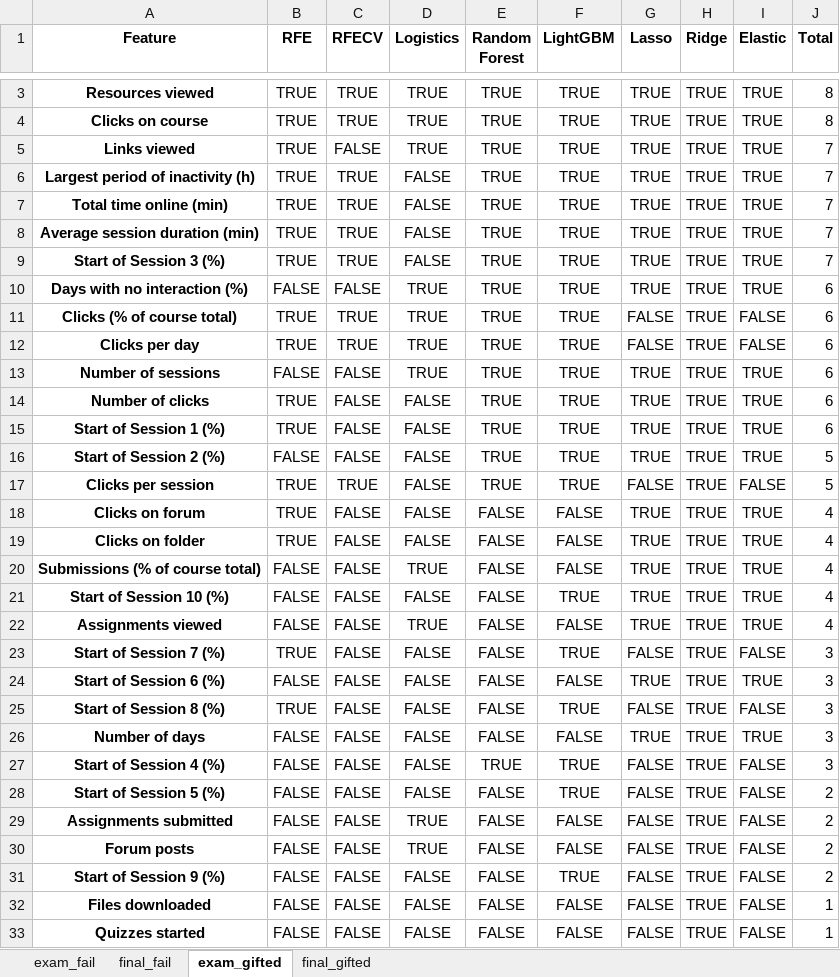
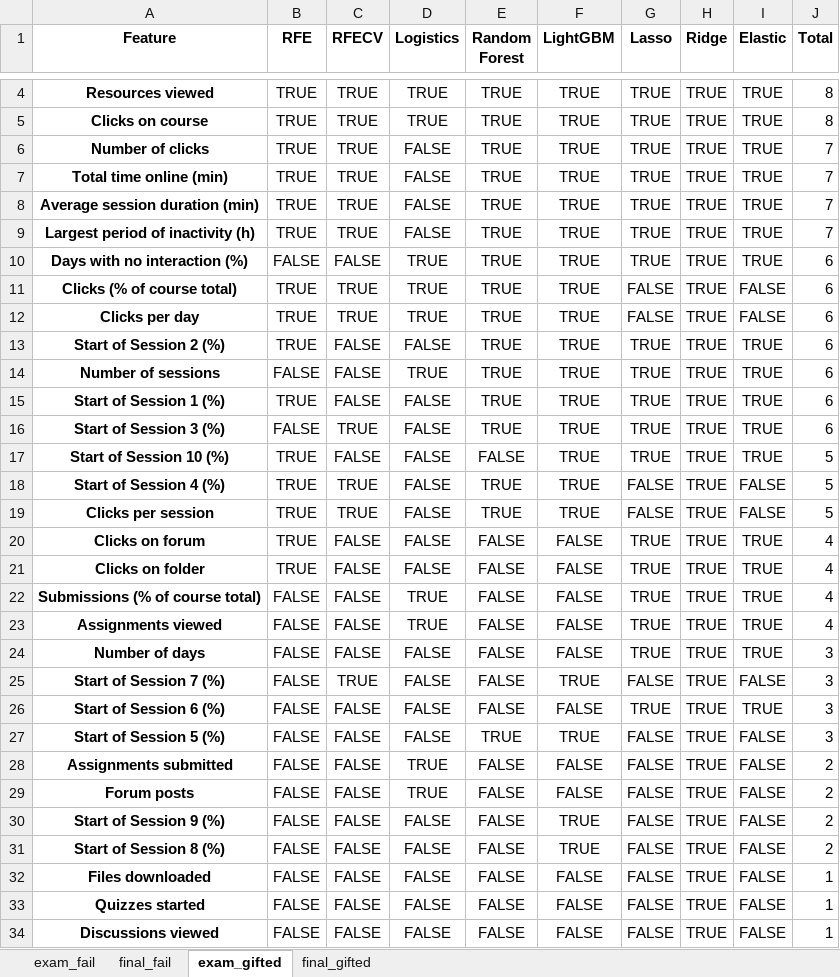
Before and after one commit to RicardoSantos0/timely_accurate_portable, an Excel workbook: Data/Modeling Stage/Feature Selection/Nova_IMS_feature_selection_Date_threshold_25.xlsx, sheet exam_gifted, drawn as a sheet; only a part is shown, gaps mark what is left out; the shorter side is filled out with more unchanged rows; values as stored, in another font and other column widths than the file's, no borders; removed rows and columns are numbered as before the commit, all else as after; the diff covers the shown part only; the diff names each change by its address in the sheet, - before the commit and + after, or states it on an @@ line.

```diff
--- a/Data/Modeling Stage/Feature Selection/Nova_IMS_feature_selection_Date_threshold_25.xlsx (sheet exam_gifted)
+++ b/Data/Modeling Stage/Feature Selection/Nova_IMS_feature_selection_Date_threshold_25.xlsx (sheet exam_gifted)
-row 5: Links viewed | TRUE | FALSE | TRUE | TRUE | TRUE | TRUE | TRUE | TRUE | 7
-A6 (Feature): Largest period of inactivity (h)
+A6 (Feature): Number of clicks
-A9 (Feature): Start of Session 3 (%)
+A9 (Feature): Largest period of inactivity (h)
+row 13: Start of Session 2 (%) | TRUE | FALSE | FALSE | TRUE | TRUE | TRUE | TRUE | TRUE | 6
-row 14: Number of clicks | TRUE | FALSE | FALSE | TRUE | TRUE | TRUE | TRUE | TRUE | 6
+row 16: Start of Session 3 (%) | FALSE | TRUE | FALSE | TRUE | TRUE | TRUE | TRUE | TRUE | 6
-A17 (Feature): Start of Session 2 (%)
+A17 (Feature): Start of Session 10 (%)
-B17 (RFE): FALSE
+B17 (RFE): TRUE
-E17 (Random Forest): TRUE
+E17 (Random Forest): FALSE
+row 18: Start of Session 4 (%) | TRUE | TRUE | FALSE | TRUE | TRUE | FALSE | TRUE | FALSE | 5
-row 21: Start of Session 10 (%) | FALSE | FALSE | FALSE | FALSE | TRUE | TRUE | TRUE | TRUE | 4
@@ row 26 moved to row 24: Number of days @@
-B25 (RFE): TRUE
+B25 (RFE): FALSE
-C25 (RFECV): FALSE
+C25 (RFECV): TRUE
-row 25: Start of Session 8 (%) | TRUE | FALSE | FALSE | FALSE | TRUE | FALSE | TRUE | FALSE | 3
-row 27: Start of Session 4 (%) | FALSE | FALSE | FALSE | TRUE | TRUE | FALSE | TRUE | FALSE | 3
-E27 (Random Forest): FALSE
+E27 (Random Forest): TRUE
-J27 (Total): 2
+J27 (Total): 3
+row 31: Start of Session 8 (%) | FALSE | FALSE | FALSE | FALSE | TRUE | FALSE | TRUE | FALSE | 2
```
Also changed, not shown: 1 added row elsewhere in this sheet, sheet final_gifted, sheet exam_fail, sheet final_fail, Data/Modeling Stage/Feature Selection/Nova_IMS_feature_selection_Date_threshold_10.xlsx, Data/Modeling Stage/Feature Selection/Nova_IMS_feature_selection_Date_threshold_100.xlsx, 40 other files.
